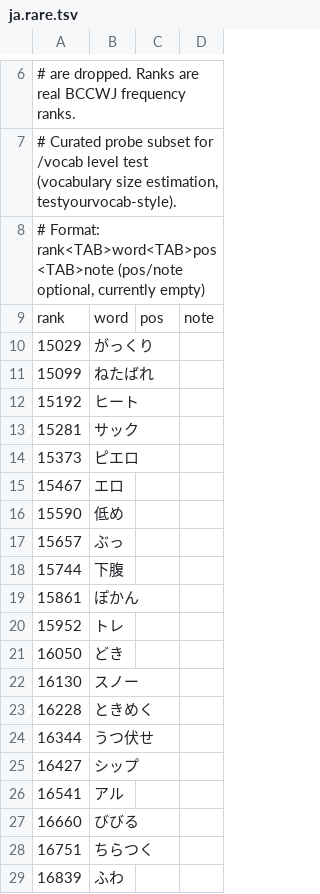
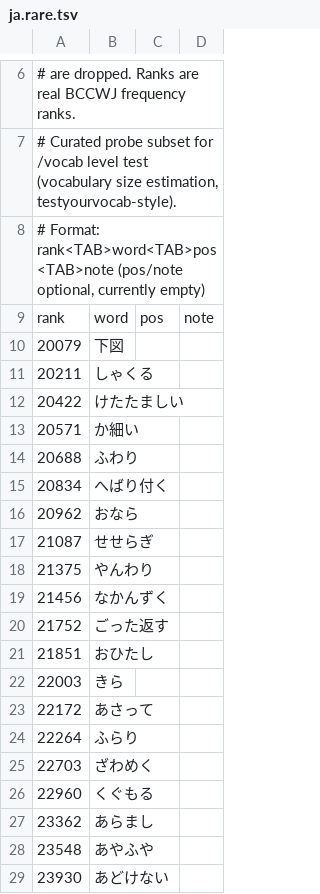
Before and after one commit to flame91/vocatrack, a TSV file: plugins/voca/scripts/wordlists/ja.rare.tsv, drawn as a sheet; only a part is shown, gaps mark what is left out; the shorter side is filled out with more unchanged rows; the diff covers the shown part only.

```diff
--- a/plugins/voca/scripts/wordlists/ja.rare.tsv
+++ b/plugins/voca/scripts/wordlists/ja.rare.tsv
@@ -9,21 +9 @@
 rank	word	pos	note
-15029	がっくり		
-15099	ねたばれ		
-15192	ヒート		
-15281	サック		
-15373	ピエロ		
-15467	エロ		
-15590	低め		
-15657	ぶっ		
-15744	下腹		
-15861	ぽかん		
-15952	トレ		
-16050	どき		
-16130	スノー		
-16228	ときめく		
-16344	うつ伏せ		
-16427	シップ		
-16541	アル		
-16660	びびる		
-16751	ちらつく		
-16839	ふわ		
```
Also changed, not shown: 51 removed rows elsewhere in this file, plugins/voca/scripts/wordlists/en.rare.tsv, plugins/voca/scripts/wordlists/ko.rare.tsv, 9 other files.
